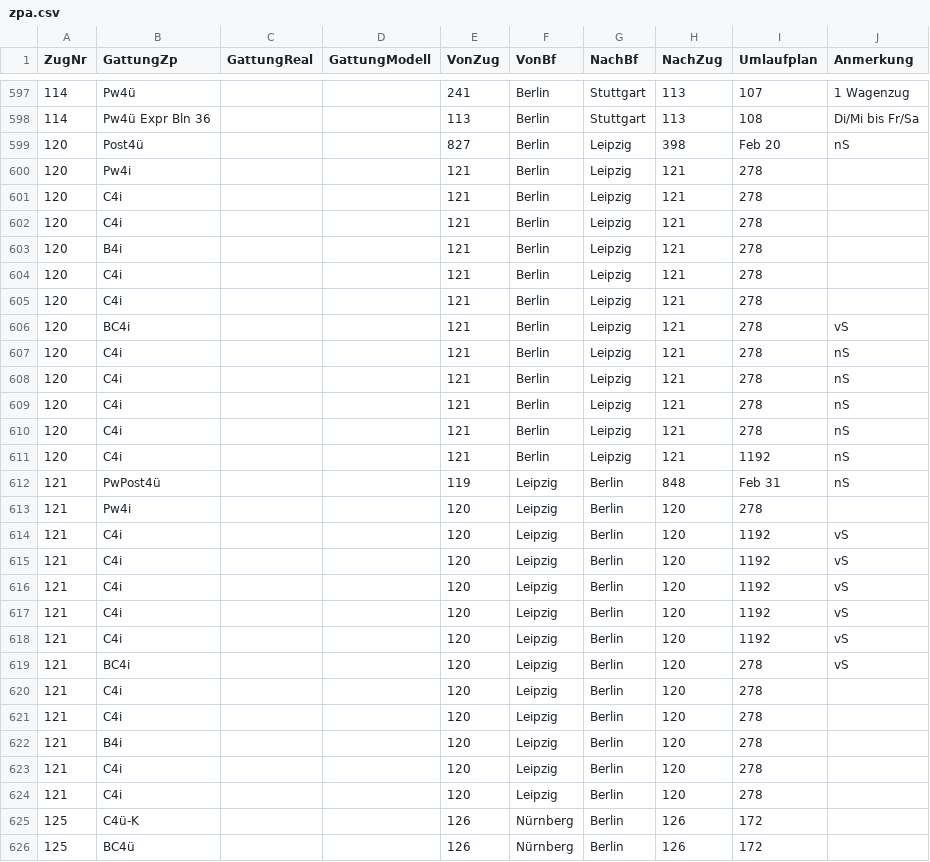
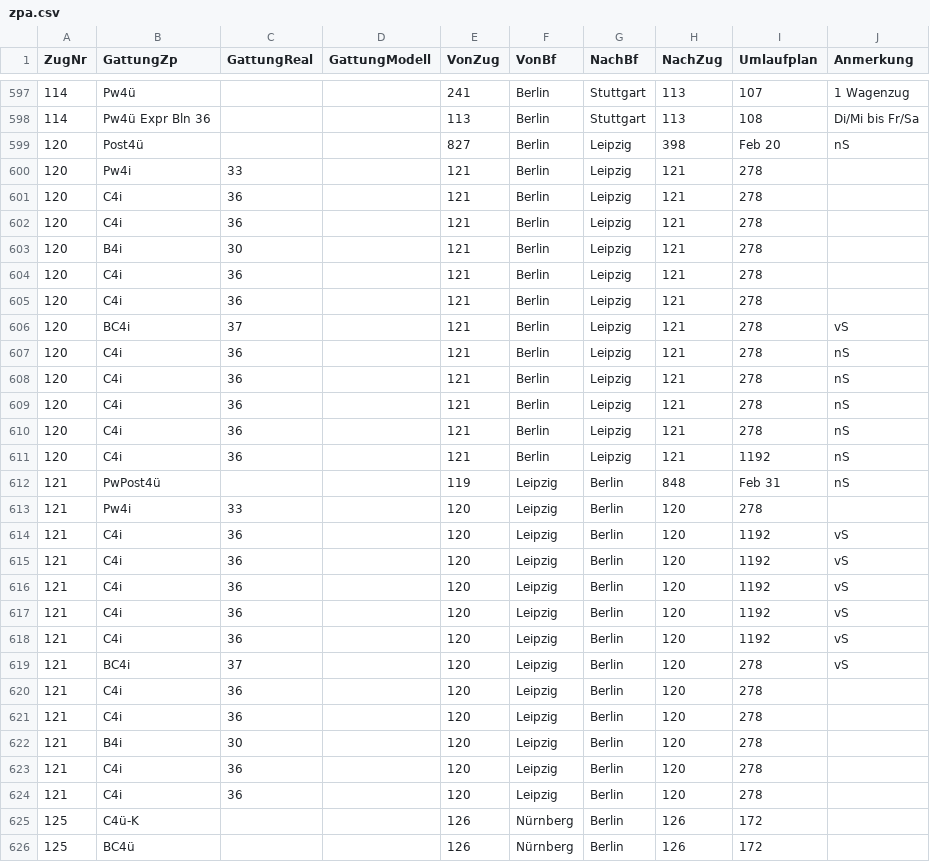
Before and after one commit to Moba160/DRG39, a CSV file: data/fahrplan/zpa.csv, drawn as a sheet; only a part is shown, gaps mark what is left out; the diff covers the shown part only.

```diff
--- a/data/fahrplan/zpa.csv
+++ b/data/fahrplan/zpa.csv
@@ -599,27 +599,27 @@ ZugNr	GattungZp	GattungReal	GattungModell	VonZug	VonBf	NachBf	NachZug	Umlaufplan
 120	Post4ü			827	Berlin	Leipzig	398	Feb 20	nS
-120	Pw4i			121	Berlin	Leipzig	121	278	
-120	C4i			121	Berlin	Leipzig	121	278	
-120	C4i			121	Berlin	Leipzig	121	278	
-120	B4i			121	Berlin	Leipzig	121	278	
-120	C4i			121	Berlin	Leipzig	121	278	
-120	C4i			121	Berlin	Leipzig	121	278	
-120	BC4i			121	Berlin	Leipzig	121	278	vS
-120	C4i			121	Berlin	Leipzig	121	278	nS
-120	C4i			121	Berlin	Leipzig	121	278	nS
-120	C4i			121	Berlin	Leipzig	121	278	nS
-120	C4i			121	Berlin	Leipzig	121	278	nS
-120	C4i			121	Berlin	Leipzig	121	1192	nS
+120	Pw4i	33		121	Berlin	Leipzig	121	278	
+120	C4i	36		121	Berlin	Leipzig	121	278	
+120	C4i	36		121	Berlin	Leipzig	121	278	
+120	B4i	30		121	Berlin	Leipzig	121	278	
+120	C4i	36		121	Berlin	Leipzig	121	278	
+120	C4i	36		121	Berlin	Leipzig	121	278	
+120	BC4i	37		121	Berlin	Leipzig	121	278	vS
+120	C4i	36		121	Berlin	Leipzig	121	278	nS
+120	C4i	36		121	Berlin	Leipzig	121	278	nS
+120	C4i	36		121	Berlin	Leipzig	121	278	nS
+120	C4i	36		121	Berlin	Leipzig	121	278	nS
+120	C4i	36		121	Berlin	Leipzig	121	1192	nS
 121	PwPost4ü			119	Leipzig	Berlin	848	Feb 31	nS
-121	Pw4i			120	Leipzig	Berlin	120	278	
-121	C4i			120	Leipzig	Berlin	120	1192	vS
-121	C4i			120	Leipzig	Berlin	120	1192	vS
-121	C4i			120	Leipzig	Berlin	120	1192	vS
-121	C4i			120	Leipzig	Berlin	120	1192	vS
-121	C4i			120	Leipzig	Berlin	120	1192	vS
-121	BC4i			120	Leipzig	Berlin	120	278	vS
-121	C4i			120	Leipzig	Berlin	120	278	
-121	C4i			120	Leipzig	Berlin	120	278	
-121	B4i			120	Leipzig	Berlin	120	278	
-121	C4i			120	Leipzig	Berlin	120	278	
-121	C4i			120	Leipzig	Berlin	120	278	
+121	Pw4i	33		120	Leipzig	Berlin	120	278	
+121	C4i	36		120	Leipzig	Berlin	120	1192	vS
+121	C4i	36		120	Leipzig	Berlin	120	1192	vS
+121	C4i	36		120	Leipzig	Berlin	120	1192	vS
+121	C4i	36		120	Leipzig	Berlin	120	1192	vS
+121	C4i	36		120	Leipzig	Berlin	120	1192	vS
+121	BC4i	37		120	Leipzig	Berlin	120	278	vS
+121	C4i	36		120	Leipzig	Berlin	120	278	
+121	C4i	36		120	Leipzig	Berlin	120	278	
+121	B4i	30		120	Leipzig	Berlin	120	278	
+121	C4i	36		120	Leipzig	Berlin	120	278	
+121	C4i	36		120	Leipzig	Berlin	120	278	
 125	C4ü-K			126	Nürnberg	Berlin	126	172	
```
Also changed, not shown: 40 edited cells elsewhere in this file, 18 other files.
